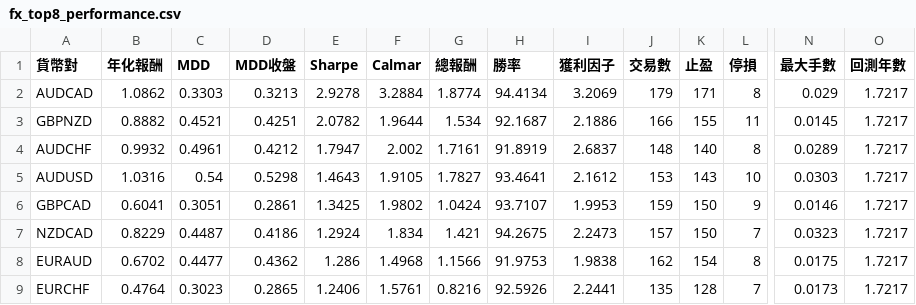
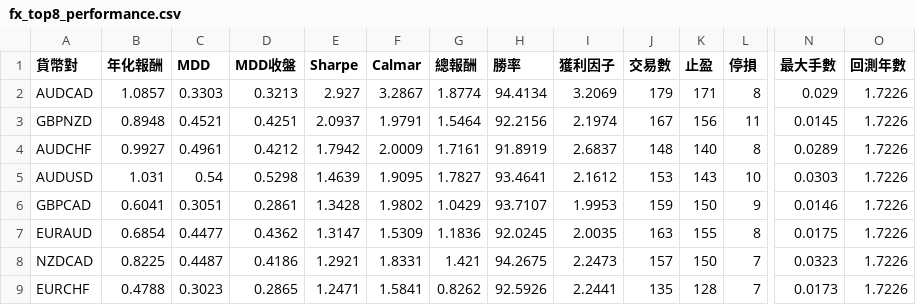
Before and after one commit to evan7646-cloud/bollinger_meanreversion_equities, a CSV file: docs/fx_top8_performance.csv, drawn as a sheet; only a part is shown, gaps mark what is left out; removed rows and columns are numbered as before the commit, all else as after; rows hold the shown columns only; the diff covers the shown part only; the diff names each change by its address in the sheet, - before the commit and + after, or states it on an @@ line.

```diff
--- a/docs/fx_top8_performance.csv
+++ b/docs/fx_top8_performance.csv
-B2 (年化報酬): 1.0862
+B2 (年化報酬): 1.0857
-E2 (Sharpe): 2.9278
+E2 (Sharpe): 2.927
-F2 (Calmar): 3.2884
+F2 (Calmar): 3.2867
-O2:O6 (回測年數): 1.7217
+O2:O6 (回測年數): 1.7226
-B3 (年化報酬): 0.8882
+B3 (年化報酬): 0.8948
-E3 (Sharpe): 2.0782
+E3 (Sharpe): 2.0937
-F3 (Calmar): 1.9644
+F3 (Calmar): 1.9791
-G3 (總報酬): 1.534
+G3 (總報酬): 1.5464
-H3 (勝率): 92.1687
+H3 (勝率): 92.2156
-I3 (獲利因子): 2.1886
+I3 (獲利因子): 2.1974
-J3 (交易數): 166
+J3 (交易數): 167
-K3 (止盈): 155
+K3 (止盈): 156
-B4 (年化報酬): 0.9932
+B4 (年化報酬): 0.9927
-E4 (Sharpe): 1.7947
+E4 (Sharpe): 1.7942
-F4 (Calmar): 2.002
+F4 (Calmar): 2.0009
-B5 (年化報酬): 1.0316
+B5 (年化報酬): 1.031
-E5 (Sharpe): 1.4643
+E5 (Sharpe): 1.4639
-F5 (Calmar): 1.9105
+F5 (Calmar): 1.9095
-E6 (Sharpe): 1.3425
+E6 (Sharpe): 1.3428
-G6 (總報酬): 1.0424
+G6 (總報酬): 1.0429
+row 7: EURAUD | 0.6854 | 0.4477 | 0.4362 | 1.3147 | 1.5309 | 1.1836 | 92.0245 | 2.0035 | 163 | 155 | 8 | 0.0175 | 1.7226
-B8 (年化報酬): 0.8229
+B8 (年化報酬): 0.8225
-E8 (Sharpe): 1.2924
+E8 (Sharpe): 1.2921
-F8 (Calmar): 1.834
+F8 (Calmar): 1.8331
-O8 (回測年數): 1.7217
+O8 (回測年數): 1.7226
-row 8: EURAUD | 0.6702 | 0.4477 | 0.4362 | 1.286 | 1.4968 | 1.1566 | 91.9753 | 1.9838 | 162 | 154 | 8 | 0.0175 | 1.7217
-B9 (年化報酬): 0.4764
+B9 (年化報酬): 0.4788
-E9 (Sharpe): 1.2406
+E9 (Sharpe): 1.2471
-F9 (Calmar): 1.5761
+F9 (Calmar): 1.5841
-G9 (總報酬): 0.8216
+G9 (總報酬): 0.8262
-O9 (回測年數): 1.7217
+O9 (回測年數): 1.7226
```
Also changed, not shown: 23 edited cells elsewhere in this file, docs/fx_trade_log.csv, 2 other files.
